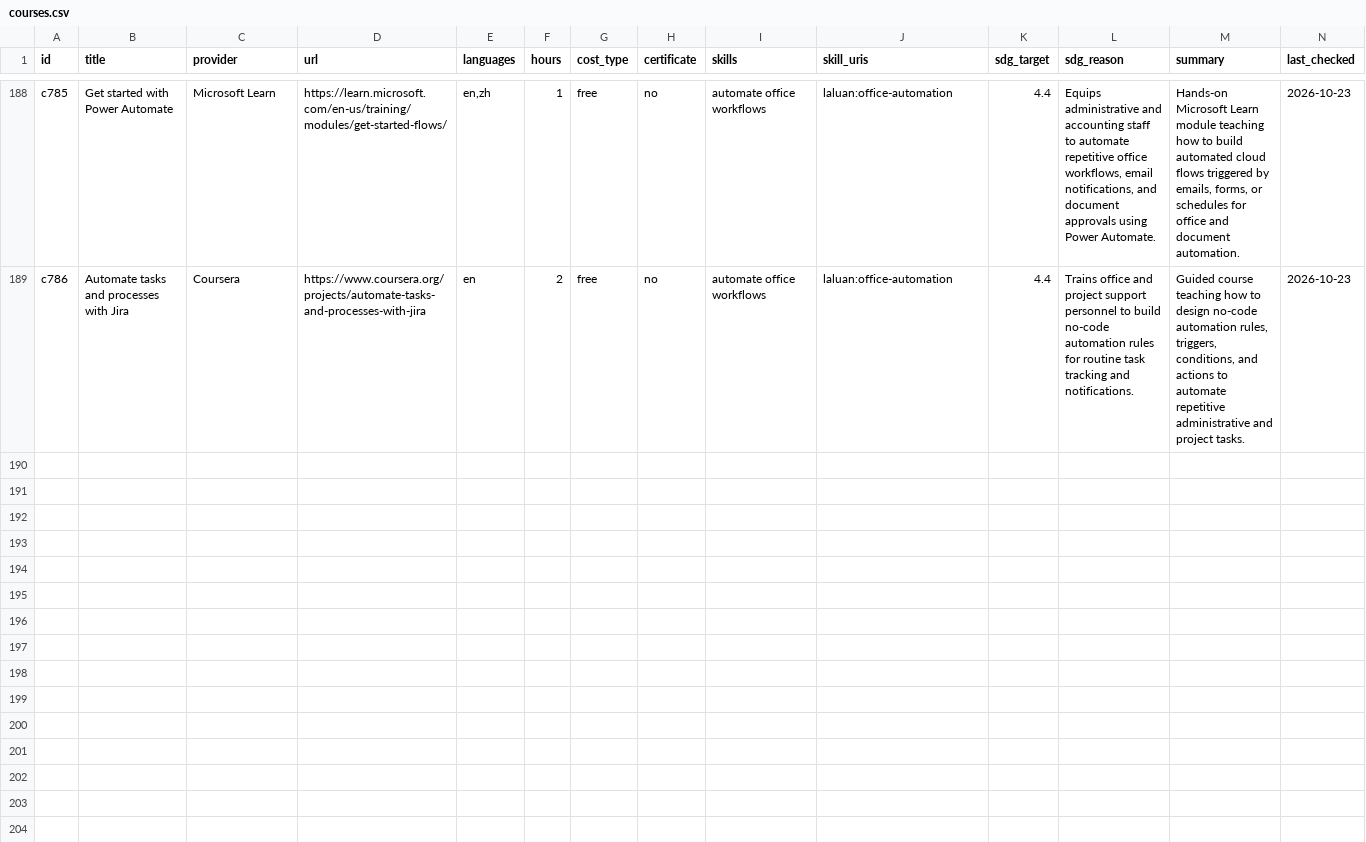
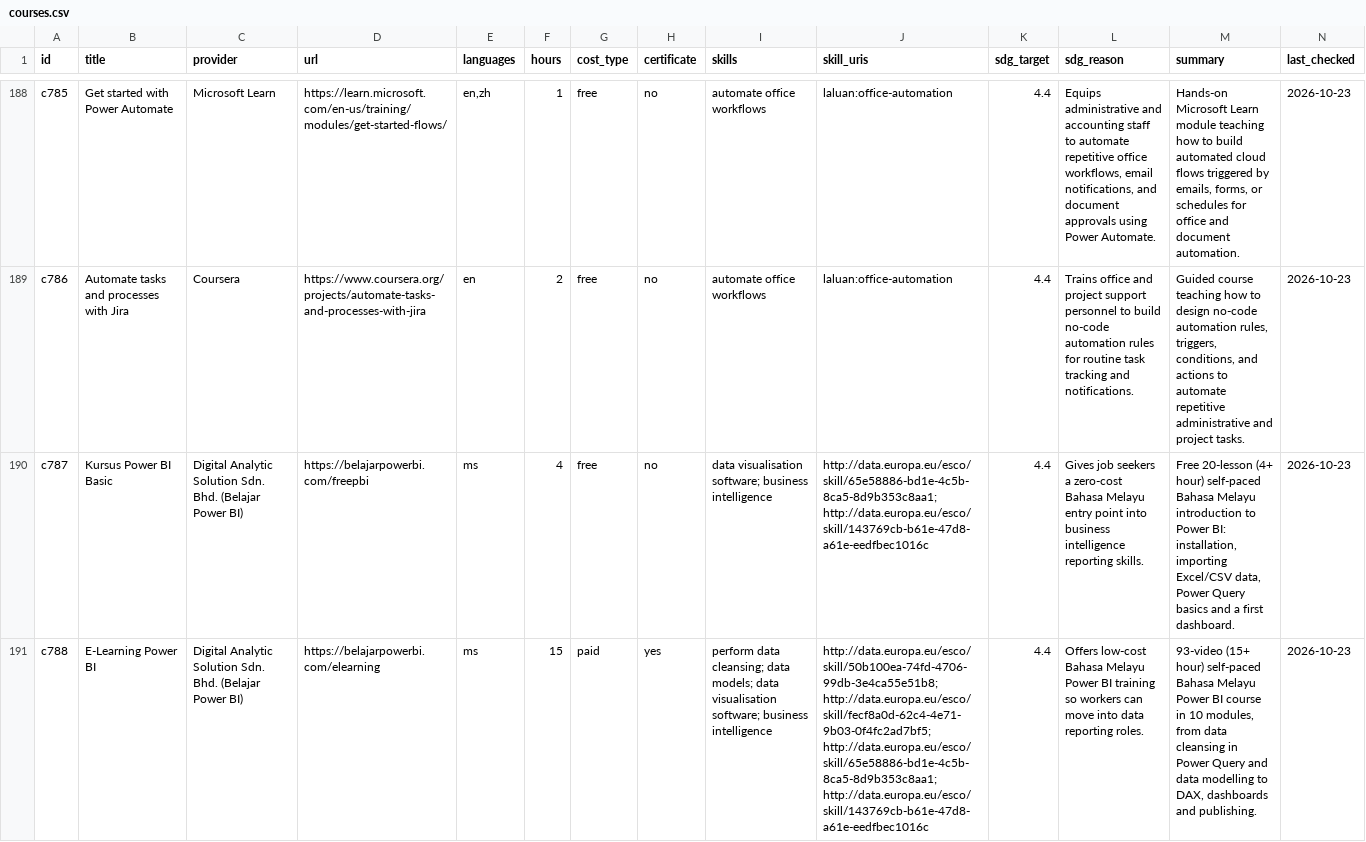
Before and after one commit to Jie-coder/hoo-lee-sheet-sdc2026, a CSV file: data/courses.csv, drawn as a sheet; only a part is shown, gaps mark what is left out; rows hold the shown columns only; the diff covers the shown part only; the diff names each change by its address in the sheet, - before the commit and + after, or states it on an @@ line.

Commit message:
Add 3 verified Bahasa Melayu Power BI courses for data analyst (o009)

```diff
--- a/data/courses.csv
+++ b/data/courses.csv
+row 190: c787 | Kursus Power BI Basic | Digital Analytic Solution Sdn. Bhd. (Belajar Power BI) | https://belajarpowerbi.com/freepbi | ms | 4 | free | no | data visualisation software; business intelligence | http://data.europa.eu/esco/skill/65e58886-bd1e-4c5b-8ca5-8d9b353c8aa1; http://data.europa.eu/esco/skill/143769cb-b61e-47d8-a61e-eedfbec1016c | 4.4 | Gives job seekers a zero-cost Bahasa Melayu entry point into business intelligence reporting skills. | Free 20-lesson (4+ hour) self-paced Bahasa Melayu introduction to Power BI: installation, importing Excel/CSV data, Power Query basics and a first dashboard. | 2026-10-23
+row 191: c788 | E-Learning Power BI | Digital Analytic Solution Sdn. Bhd. (Belajar Power BI) | https://belajarpowerbi.com/elearning | ms | 15 | paid | yes | perform data cleansing; data models; data visualisation software; business intelligence | http://data.europa.eu/esco/skill/50b100ea-74fd-4706-99db-3e4ca55e51b8; http://data.europa.eu/esco/skill/fecf8a0d-62c4-4e71-9b03-0f4fc2ad7bf5; http://data.europa.eu/esco/skill/65e58886-bd1e-4c5b-8ca5-8d9b353c8aa1; http://data.europa.eu/esco/skill/143769cb-b61e-47d8-a61e-eedfbec1016c | 4.4 | Offers low-cost Bahasa Melayu Power BI training so workers can move into data reporting roles. | 93-video (15+ hour) self-paced Bahasa Melayu Power BI course in 10 modules, from data cleansing in Power Query and data modelling to DAX, dashboards and publishing. | 2026-10-23
```
Also changed, not shown: 1 added row elsewhere in this file, data/course_ai_evidence.csv, 1 other file.
